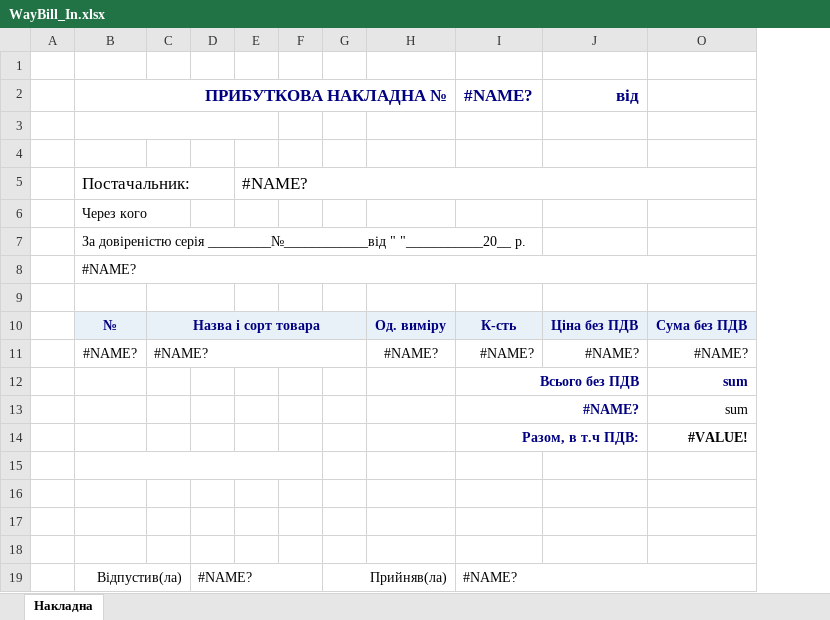
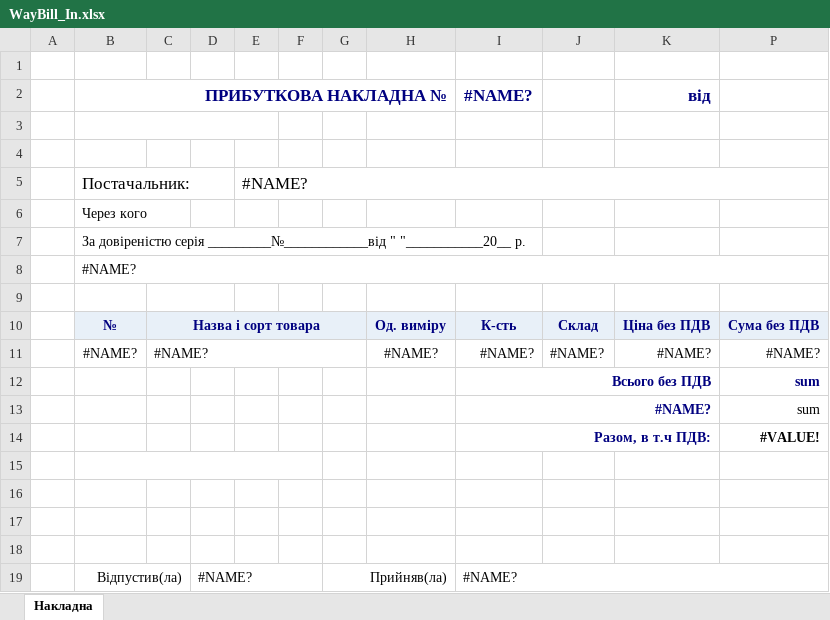
Before and after one commit to sp75/SP-Sklad, an Excel workbook: SP_Sklad/TempLate/WayBill_In.xlsx, sheet Накладна, drawn as a sheet; values as stored, in another font and other column widths than the file's, no borders; the diff names each change by its address in the sheet, - before the commit and + after, or states it on an @@ line.

```diff
--- a/SP_Sklad/TempLate/WayBill_In.xlsx (sheet Накладна)
+++ b/SP_Sklad/TempLate/WayBill_In.xlsx (sheet Накладна)
+column J, rows 10-11: Склад | #NAME?
```
Also changed, not shown: formulas that keep their value, 46 other files.
